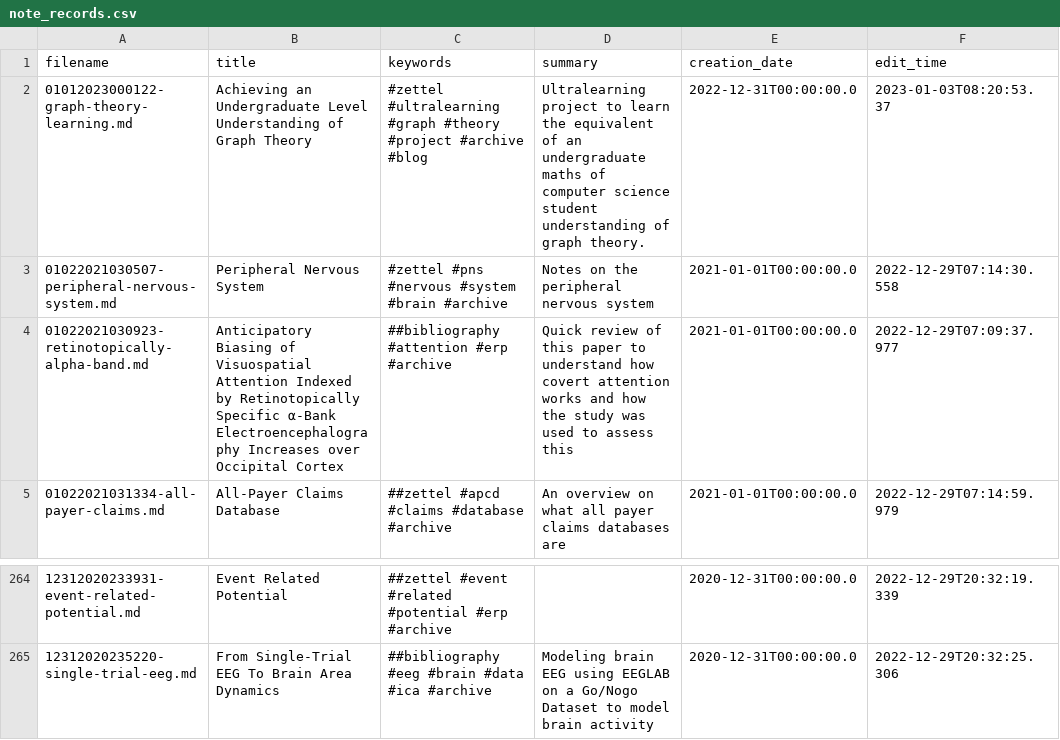
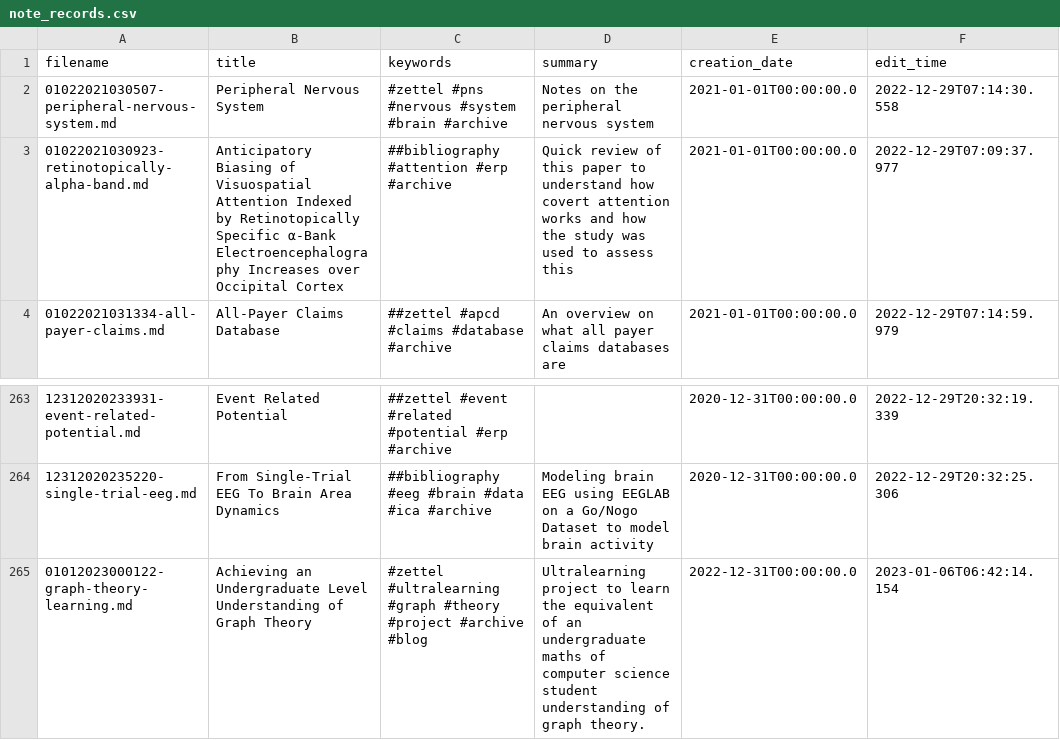
Before and after one commit to TheCedarPrince/thecedarprince.github.io, a CSV file: scripts/note_records.csv, drawn as a sheet; only a part is shown, gaps mark what is left out.

Commit message:
Final first draft of my ultralearning plan for graph theory

```diff
--- a/scripts/note_records.csv
+++ b/scripts/note_records.csv
@@ -1,3 +1,2 @@
 filename,title,keywords,summary,creation_date,edit_time
-01012023000122-graph-theory-learning.md,Achieving an Undergraduate Level Understanding of Graph Theory ,#zettel #ultralearning #graph #theory #project #archive #blog,Ultralearning project to learn the equivalent of an undergraduate maths of computer science student understanding of graph theory.,2022-12-31T00:00:00.0,2023-01-03T08:20:53.37
 01022021030507-peripheral-nervous-system.md,Peripheral Nervous System,#zettel #pns #nervous #system #brain #archive,Notes on the peripheral nervous system,2021-01-01T00:00:00.0,2022-12-29T07:14:30.558
@@ -265 +264,2 @@ filename,title,keywords,summary,creation_date,edit_time
 12312020235220-single-trial-eeg.md,From Single-Trial EEG To Brain Area Dynamics,##bibliography #eeg #brain #data #ica #archive,Modeling brain EEG using EEGLAB on a Go/Nogo Dataset to model brain activity,2020-12-31T00:00:00.0,2022-12-29T20:32:25.306
+01012023000122-graph-theory-learning.md,Achieving an Undergraduate Level Understanding of Graph Theory ,#zettel #ultralearning #graph #theory #project #archive #blog,Ultralearning project to learn the equivalent of an undergraduate maths of computer science student understanding of graph theory.,2022-12-31T00:00:00.0,2023-01-06T06:42:14.154
```
Also changed, not shown: 1 other file.
